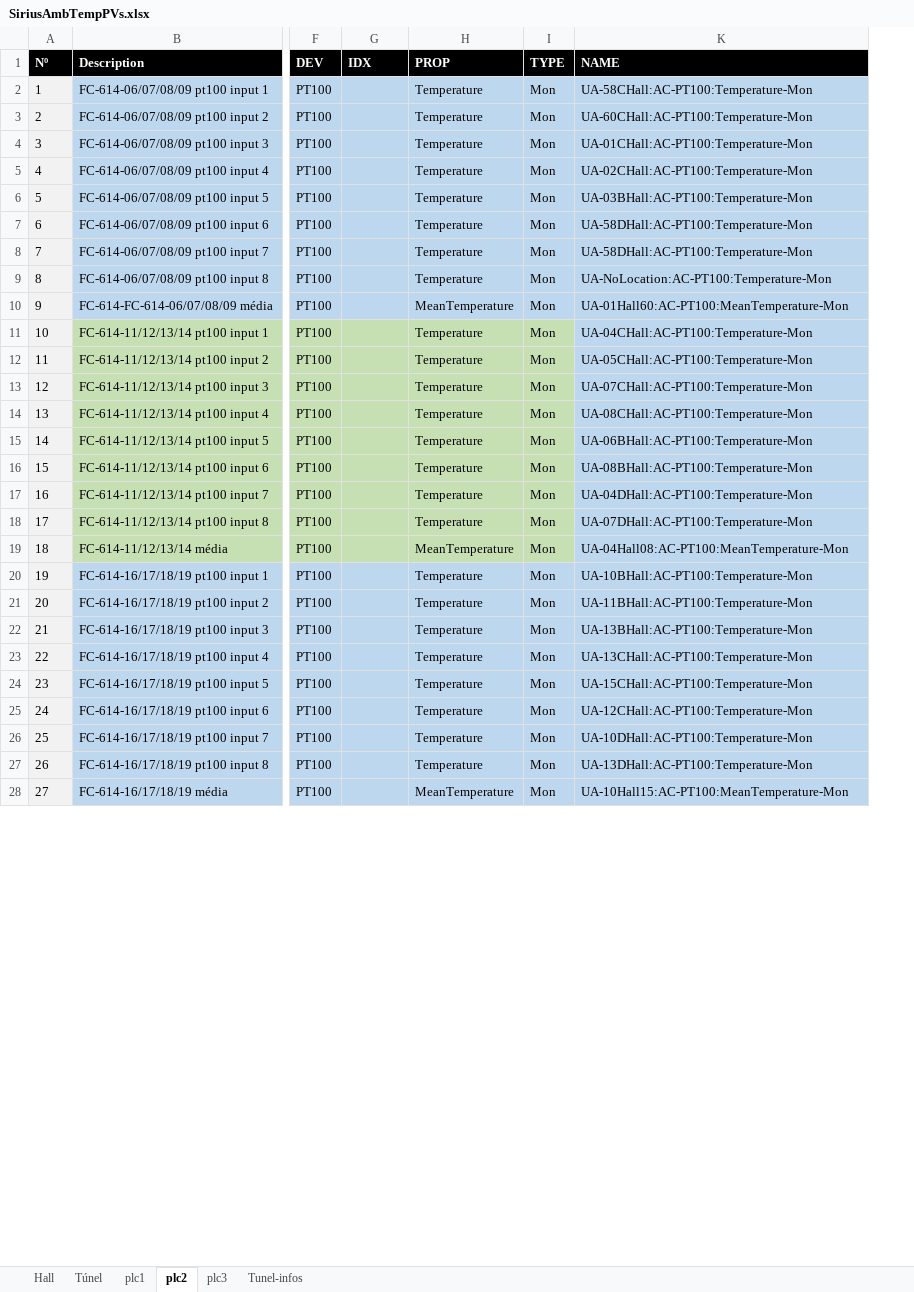
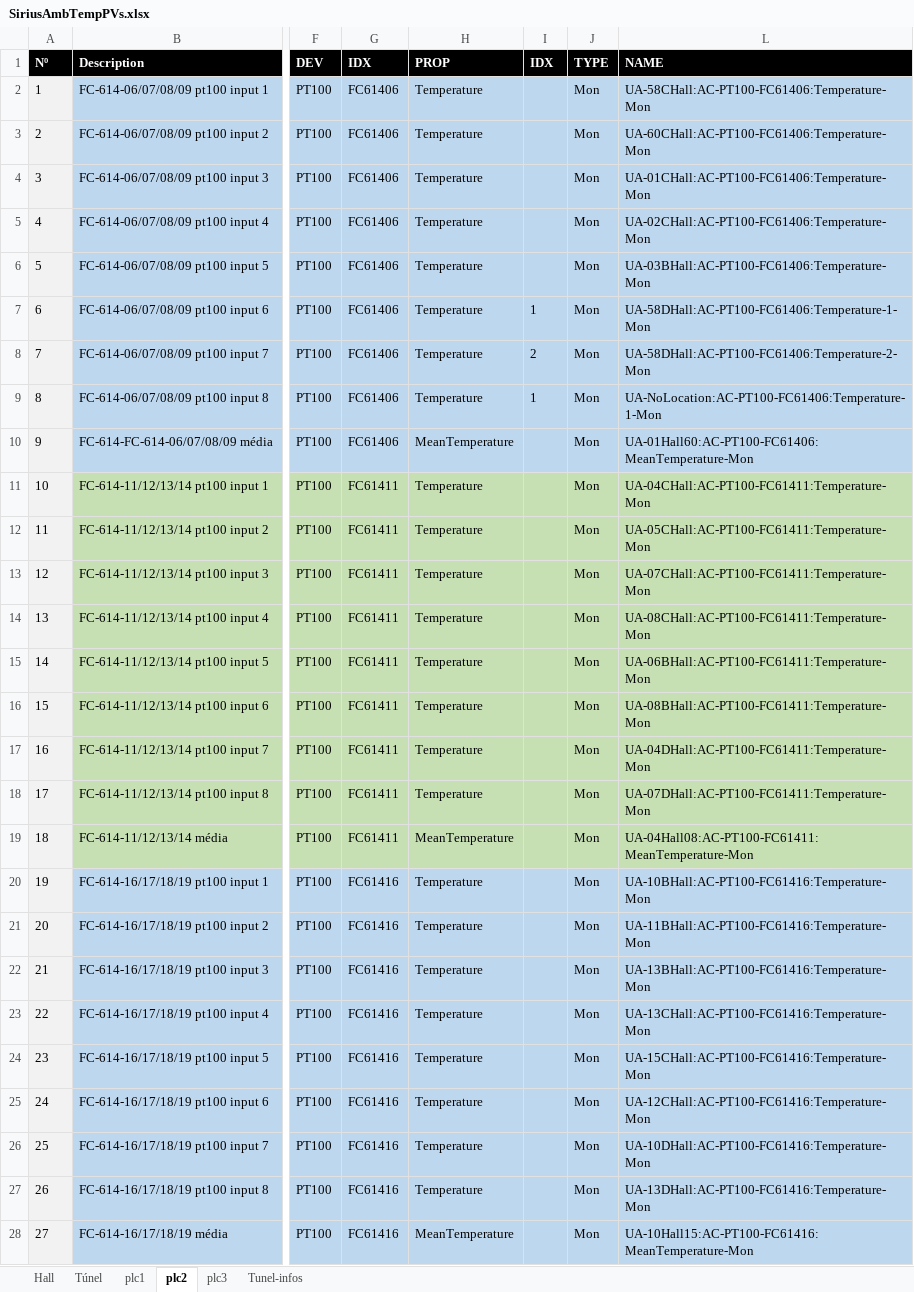
Before and after one commit to lnls-sirius/etherip-ioc, an Excel workbook: etc/SiriusAmbTempPVs.xlsx, sheet plc2, drawn as a sheet; only a part is shown, gaps mark what is left out; values as stored, in another font and other column widths than the file's, no borders; addresses are those after the commit; the diff covers the shown part only; the diff names each change by its address in the sheet, - before the commit and + after, or states it on an @@ line.

Commit message:
Fix some pv names

```diff
--- a/etc/SiriusAmbTempPVs.xlsx (sheet plc2)
+++ b/etc/SiriusAmbTempPVs.xlsx (sheet plc2)
+column I (IDX), rows 7-9: 1 | 2 | 1
-G2:G10 (IDX): (empty)
+G2:G10 (IDX): FC61406
-L2 (NAME): UA-58CHall:AC-PT100:Temperature-Mon
+L2 (NAME): UA-58CHall:AC-PT100-FC61406:Temperature-Mon
-L3 (NAME): UA-60CHall:AC-PT100:Temperature-Mon
+L3 (NAME): UA-60CHall:AC-PT100-FC61406:Temperature-Mon
-L4 (NAME): UA-01CHall:AC-PT100:Temperature-Mon
+L4 (NAME): UA-01CHall:AC-PT100-FC61406:Temperature-Mon
-L5 (NAME): UA-02CHall:AC-PT100:Temperature-Mon
+L5 (NAME): UA-02CHall:AC-PT100-FC61406:Temperature-Mon
-L6 (NAME): UA-03BHall:AC-PT100:Temperature-Mon
+L6 (NAME): UA-03BHall:AC-PT100-FC61406:Temperature-Mon
-L7 (NAME): UA-58DHall:AC-PT100:Temperature-Mon
+L7 (NAME): UA-58DHall:AC-PT100-FC61406:Temperature-1-Mon
-L8 (NAME): UA-58DHall:AC-PT100:Temperature-Mon
+L8 (NAME): UA-58DHall:AC-PT100-FC61406:Temperature-2-Mon
-L9 (NAME): UA-NoLocation:AC-PT100:Temperature-Mon
+L9 (NAME): UA-NoLocation:AC-PT100-FC61406:Temperature-1-Mon
-L10 (NAME): UA-01Hall60:AC-PT100:MeanTemperature-Mon
+L10 (NAME): UA-01Hall60:AC-PT100-FC61406:MeanTemperature-Mon
-G11:G19 (IDX): (empty)
+G11:G19 (IDX): FC61411
-L11 (NAME): UA-04CHall:AC-PT100:Temperature-Mon
+L11 (NAME): UA-04CHall:AC-PT100-FC61411:Temperature-Mon
-L11:L19 fill: #BDD7EE
+L11:L19 fill: #C6E0B4
-L12 (NAME): UA-05CHall:AC-PT100:Temperature-Mon
+L12 (NAME): UA-05CHall:AC-PT100-FC61411:Temperature-Mon
-L13 (NAME): UA-07CHall:AC-PT100:Temperature-Mon
+L13 (NAME): UA-07CHall:AC-PT100-FC61411:Temperature-Mon
-L14 (NAME): UA-08CHall:AC-PT100:Temperature-Mon
+L14 (NAME): UA-08CHall:AC-PT100-FC61411:Temperature-Mon
-L15 (NAME): UA-06BHall:AC-PT100:Temperature-Mon
+L15 (NAME): UA-06BHall:AC-PT100-FC61411:Temperature-Mon
-L16 (NAME): UA-08BHall:AC-PT100:Temperature-Mon
+L16 (NAME): UA-08BHall:AC-PT100-FC61411:Temperature-Mon
-L17 (NAME): UA-04DHall:AC-PT100:Temperature-Mon
+L17 (NAME): UA-04DHall:AC-PT100-FC61411:Temperature-Mon
-L18 (NAME): UA-07DHall:AC-PT100:Temperature-Mon
+L18 (NAME): UA-07DHall:AC-PT100-FC61411:Temperature-Mon
-L19 (NAME): UA-04Hall08:AC-PT100:MeanTemperature-Mon
+L19 (NAME): UA-04Hall08:AC-PT100-FC61411:MeanTemperature-Mon
-G20:G28 (IDX): (empty)
+G20:G28 (IDX): FC61416
-L20 (NAME): UA-10BHall:AC-PT100:Temperature-Mon
+L20 (NAME): UA-10BHall:AC-PT100-FC61416:Temperature-Mon
-L21 (NAME): UA-11BHall:AC-PT100:Temperature-Mon
+L21 (NAME): UA-11BHall:AC-PT100-FC61416:Temperature-Mon
-L22 (NAME): UA-13BHall:AC-PT100:Temperature-Mon
+L22 (NAME): UA-13BHall:AC-PT100-FC61416:Temperature-Mon
-L23 (NAME): UA-13CHall:AC-PT100:Temperature-Mon
+L23 (NAME): UA-13CHall:AC-PT100-FC61416:Temperature-Mon
-L24 (NAME): UA-15CHall:AC-PT100:Temperature-Mon
+L24 (NAME): UA-15CHall:AC-PT100-FC61416:Temperature-Mon
-L25 (NAME): UA-12CHall:AC-PT100:Temperature-Mon
+L25 (NAME): UA-12CHall:AC-PT100-FC61416:Temperature-Mon
-L26 (NAME): UA-10DHall:AC-PT100:Temperature-Mon
+L26 (NAME): UA-10DHall:AC-PT100-FC61416:Temperature-Mon
-L27 (NAME): UA-13DHall:AC-PT100:Temperature-Mon
+L27 (NAME): UA-13DHall:AC-PT100-FC61416:Temperature-Mon
-L28 (NAME): UA-10Hall15:AC-PT100:MeanTemperature-Mon
+L28 (NAME): UA-10Hall15:AC-PT100-FC61416:MeanTemperature-Mon
```
Also changed, not shown: 59 edited cells and cell formats elsewhere in this sheet, sheet plc3, sheet plc1, formulas that keep their value, 7 other files.
